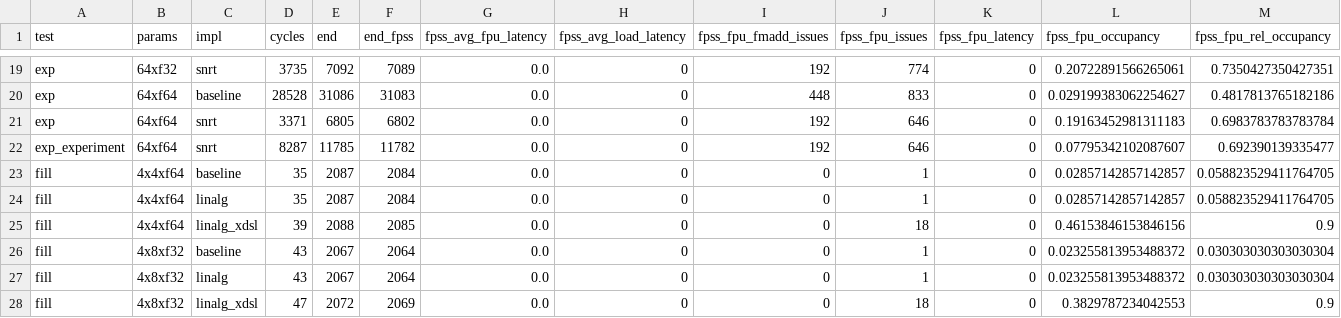
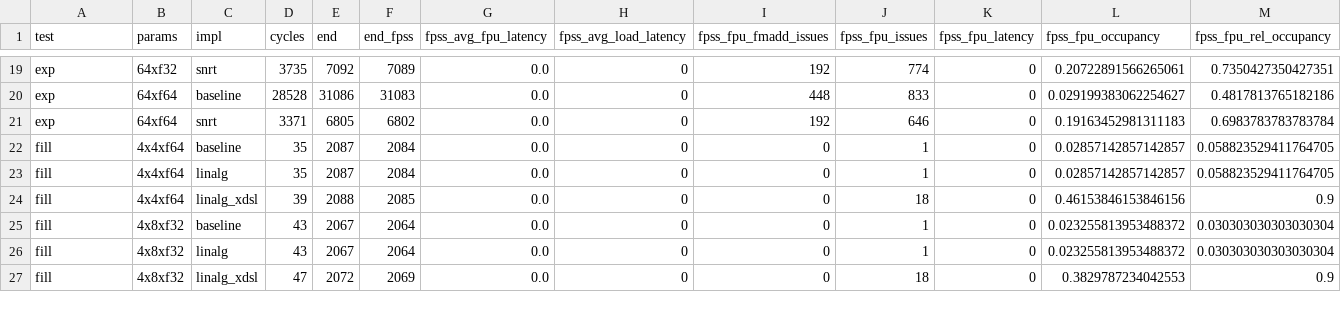
Before and after one commit to opencompl/riscv-paper-experiments, a CSV file: results/kernels.fast.csv, drawn as a sheet; only a part is shown, gaps mark what is left out; rows hold the shown columns only; the diff names each change by its address in the sheet, - before the commit and + after, or states it on an @@ line.

```diff
--- a/results/kernels.fast.csv
+++ b/results/kernels.fast.csv
-row 22: exp_experiment | 64xf64 | snrt | 8287 | 11785 | 11782 | 0.0 | 0 | 192 | 646 | 0 | 0.07795342102087607 | 0.692390139335477
```
Also changed, not shown: results/kernels.all.csv, results/pivoted.all.csv, 7 other files.
